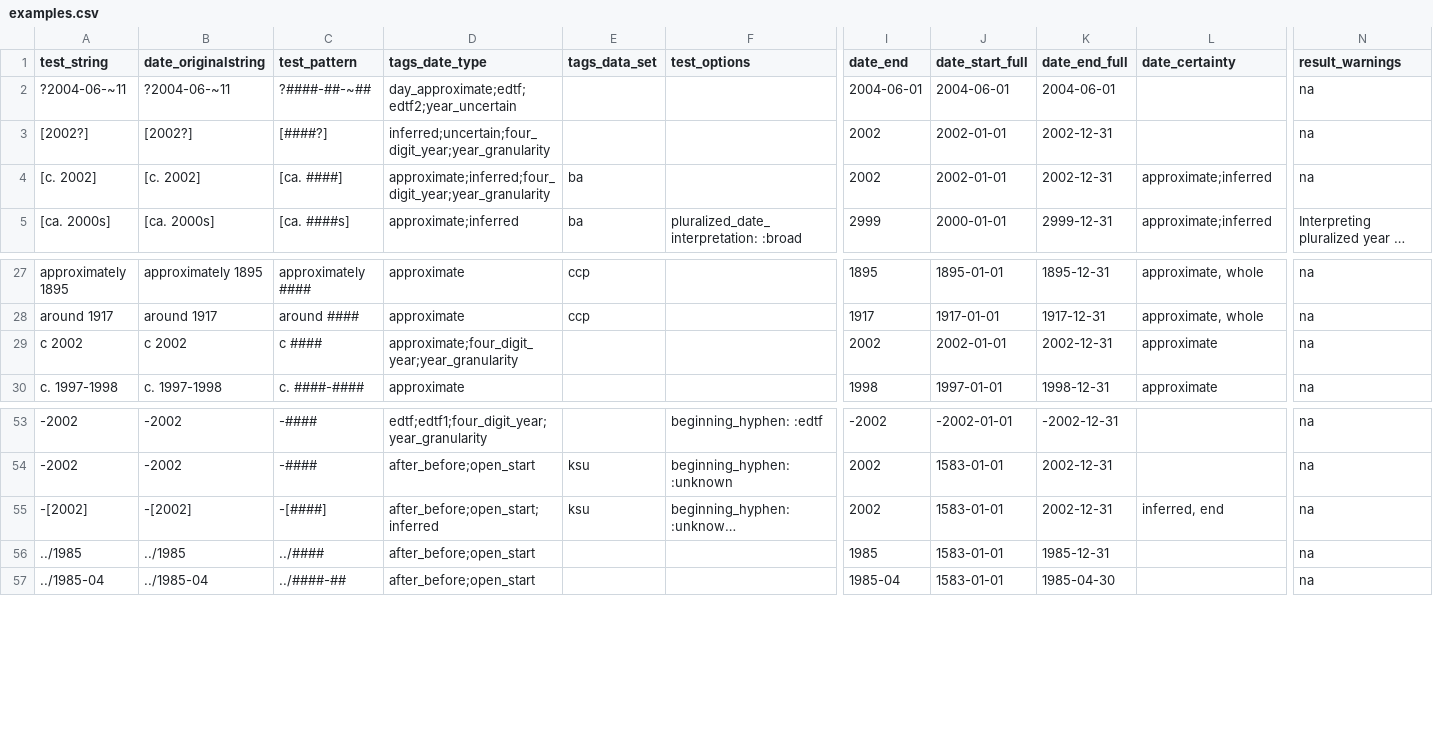
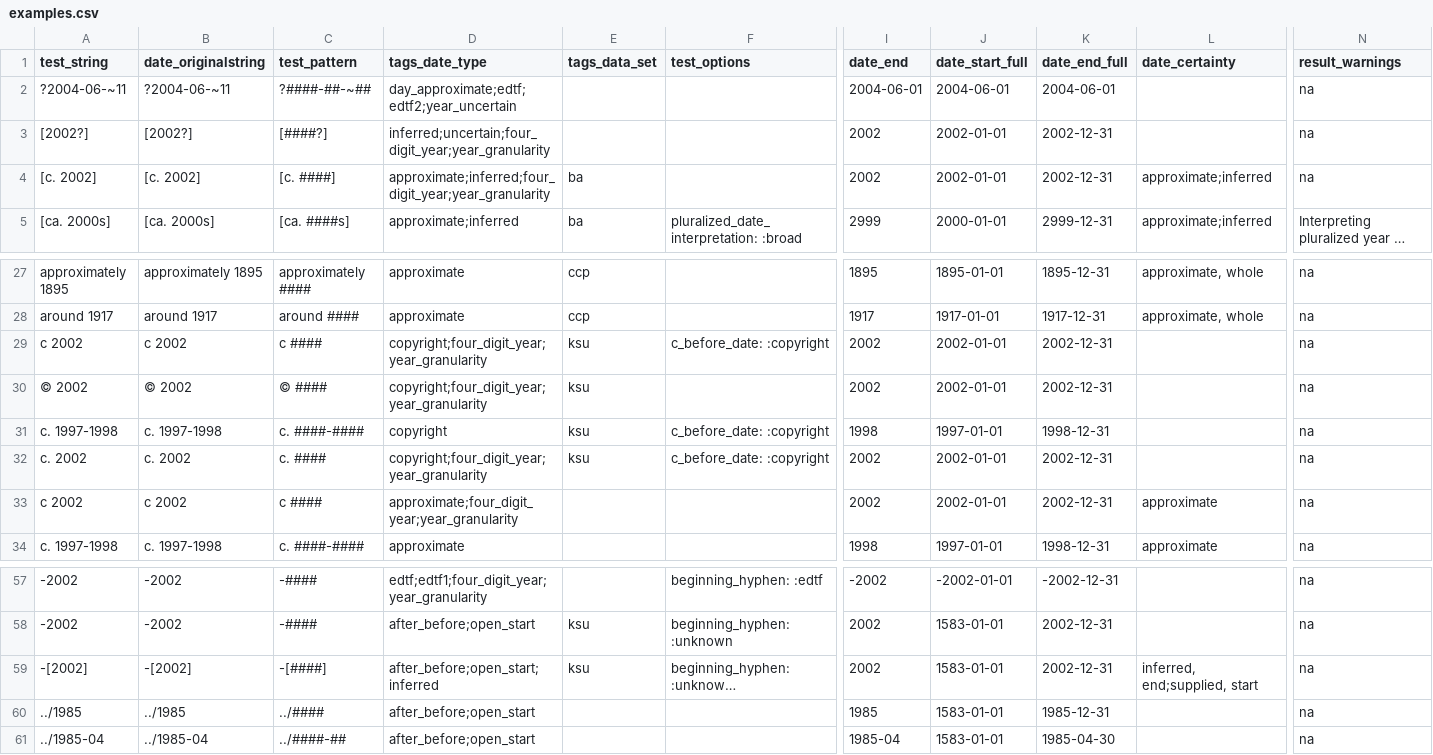
Before and after one commit to kspurgin/emendate, a CSV file: spec/support/examples.csv, drawn as a sheet; only a part is shown, gaps mark what is left out; long unchanged cells end in …; addresses are those after the commit; rows hold the shown columns only; the diff names each change by its address in the sheet, - before the commit and + after, or states it on an @@ line.

Commit message:
Add parsing for copyright dates
For the purpose of this application, the fact that a date is a
copyright date is irrelevant. It is a type of date that is
unfortunately often recorded as part of a date. There are
endless types of dates, and the type of date has no bearing on how the
date should be parsed. We basically just ignore copyright indicators.

```diff
--- a/spec/support/examples.csv
+++ b/spec/support/examples.csv
-C4 (test_pattern): [ca. ####]
+C4 (test_pattern): [c. ####]
+row 29: c 2002 | c 2002 | c #### | copyright;four_digit_year;year_granularity | ksu | c_before_date: :copyright | 2002 | 2002-01-01 | 2002-12-31 |  | na
+row 30: © 2002 | © 2002 | © #### | copyright;four_digit_year;year_granularity | ksu |  | 2002 | 2002-01-01 | 2002-12-31 |  | na
+row 31: c. 1997-1998 | c. 1997-1998 | c. ####-#### | copyright | ksu | c_before_date: :copyright | 1998 | 1997-01-01 | 1998-12-31 |  | na
+row 32: c. 2002 | c. 2002 | c. #### | copyright;four_digit_year;year_granularity | ksu | c_before_date: :copyright | 2002 | 2002-01-01 | 2002-12-31 |  | na
-L59 (date_certainty): inferred, end
+L59 (date_certainty): inferred, end;supplied, start
```
Also changed, not shown: 8 other files.
